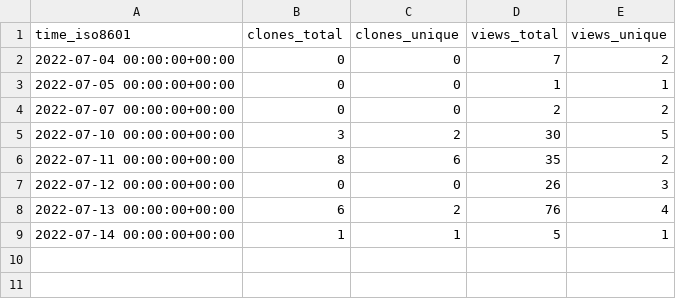
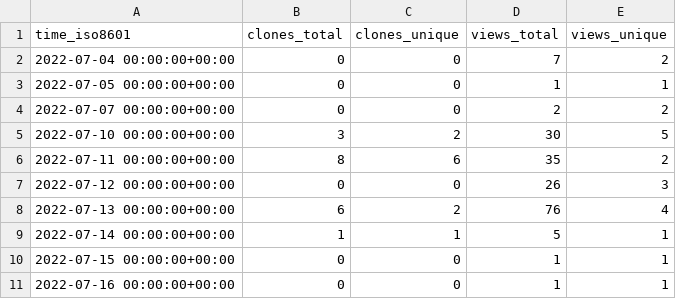
Before and after one commit to Infinity-Vault/infinity-vault-data-dump, a CSV file: Infinity-Vault/Analiza-i-dizajn-softvera/ghrs-data/views_clones_aggregate.csv, drawn as a sheet.

```diff
--- a/Infinity-Vault/Analiza-i-dizajn-softvera/ghrs-data/views_clones_aggregate.csv
+++ b/Infinity-Vault/Analiza-i-dizajn-softvera/ghrs-data/views_clones_aggregate.csv
@@ -9 +9,3 @@ time_iso8601,clones_total,clones_unique,views_total,views_unique
 2022-07-14 00:00:00+00:00,1,1,5,1
+2022-07-15 00:00:00+00:00,0,0,1,1
+2022-07-16 00:00:00+00:00,0,0,1,1
```
Also changed, not shown: 1 other file.
